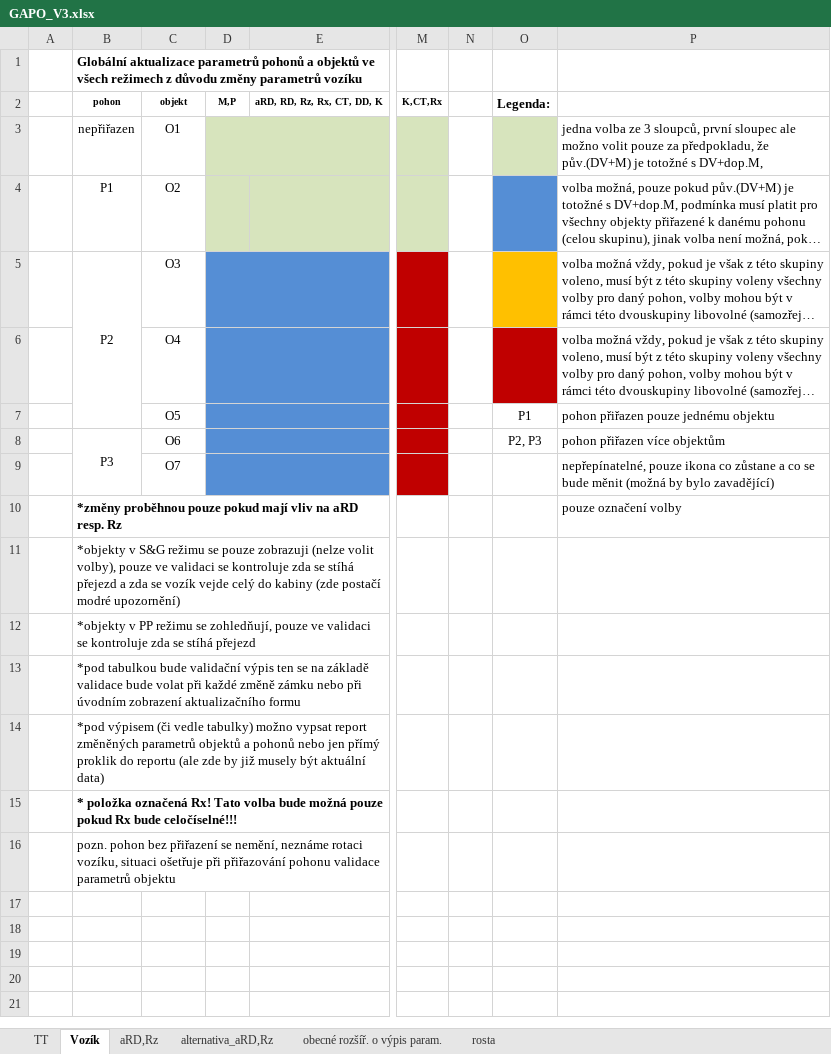
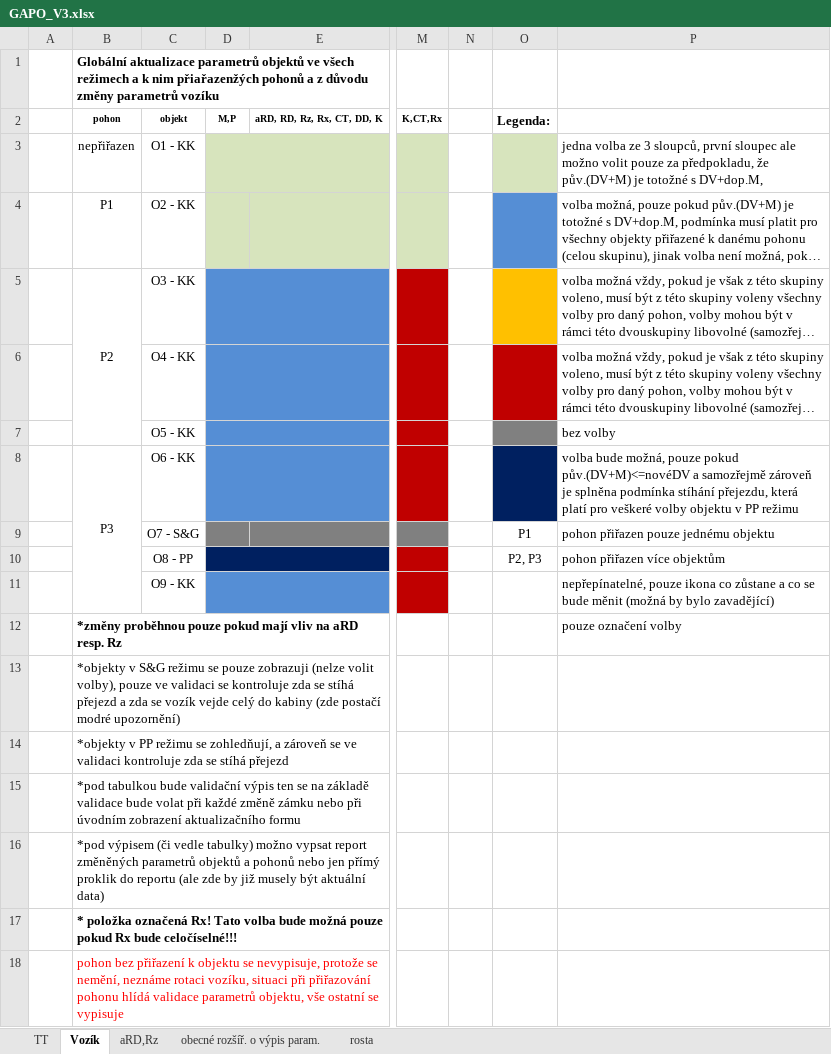
Before and after one commit to bravesoftdz/TISPL_v2, an Excel workbook: DOC/GAPO_V3.xlsx, sheet Vozík, drawn as a sheet; only a part is shown, gaps mark what is left out; long unchanged cells end in …; values as stored, in another font and other column widths than the file's, no borders; charts and pictures not drawn; removed rows and columns are numbered as before the commit, all else as after; rows hold the shown columns only; the diff names each change by its address in the sheet, - before the commit and + after, or states it on an @@ line.

```diff
--- a/DOC/GAPO_V3.xlsx (sheet Vozík)
+++ b/DOC/GAPO_V3.xlsx (sheet Vozík)
-sheet tab: alternativa_aRD,Rz
-B1: …aktualizace parametrů pohonů a objektů ve všech režimech z důvodu…
+B1: …aktualizace parametrů objektů ve všech režimech a k nim přiařazenžých pohonů a z důvodu…
-C3: O1
+C3: O1 - KK
-C4: O2
+C4: O2 - KK
-C5: O3
+C5: O3 - KK
-C6: O4
+C6: O4 - KK
-row 7:  |  | O5 |  |  |  |  | P1 | pohon přiřazen pouze jednému objektu
+row 7:  |  | O5 - KK |  |  |  |  |  | bez volby
-C8: O6
+C8: O6 - KK
-O8: P2, P3
+O8: (empty)
-O8 fill: none
+O8 fill: #002060
-P8: pohon přiřazen více objektům
+P8: volba bude možná, pouze pokud pův.(DV+M)<=novéDV a samozřejmě zároveň je splněna podmínka stíhání přejezdu, která platí pro veškeré volby objektu v PP režimu
+row 9:  |  | O7 - S&G |  |  |  |  | P1 | pohon přiřazen pouze jednému objektu
+row 10:  |  | O8 - PP |  |  |  |  | P2, P3 | pohon přiřazen více objektům
-C11: O7
+C11: O9 - KK
-B14: …se zohledňují, pouze ve validaci se kontroluje zda…
+B14: …se zohledňují, a zároveň se ve validaci kontroluje zda…
-B18: pozn. pohon bez přiřazení se nemění, neznáme rotaci vozíku, situaci ošetřuje při přiřazování pohonu validace parametrů objektu
+B18: pohon bez přiřazení k objektu se nevypisuje, protože se nemění, neznáme rotaci vozíku, situaci při přiřazování pohonu hlídá validace parametrů objektu, vše ostatní se vypisuje
-B18 text colour: black
+B18 text colour: #FF0000
```
Also changed, not shown: sheet aRD,Rz, sheet TT, charts or pictures, DOC/GAPO_V2.xlsx, DOC/GAPO_V4.xlsx.
